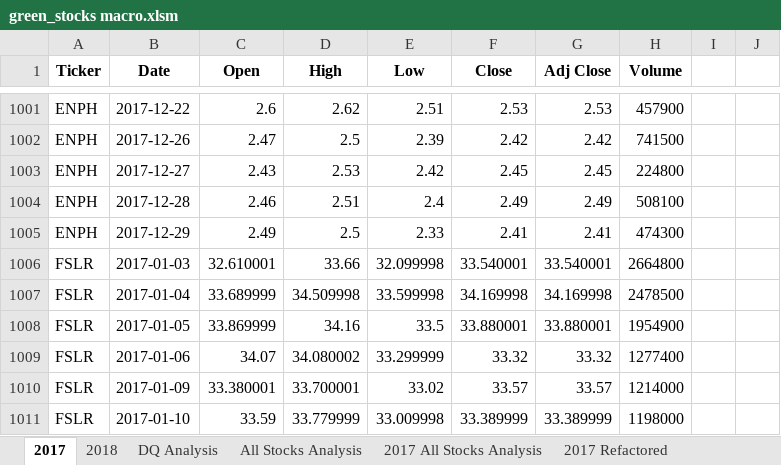
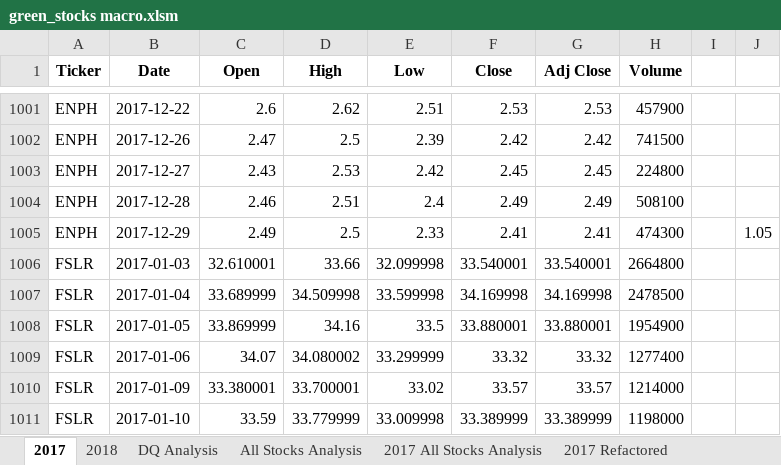
Before and after one commit to bartblack13/stock-analysis, an Excel workbook: green_stocks macro.xlsm, sheet 2017, drawn as a sheet; only a part is shown, gaps mark what is left out; values as stored, in another font and other column widths than the file's, no borders; the diff names each change by its address in the sheet, - before the commit and + after, or states it on an @@ line.

```diff
--- a/green_stocks macro.xlsm (sheet 2017)
+++ b/green_stocks macro.xlsm (sheet 2017)
-J1005: (empty)
+J1005: 1.05
```
Also changed, not shown: sheet 2017 All Stocks Analysis, sheet 2018, charts or pictures.
